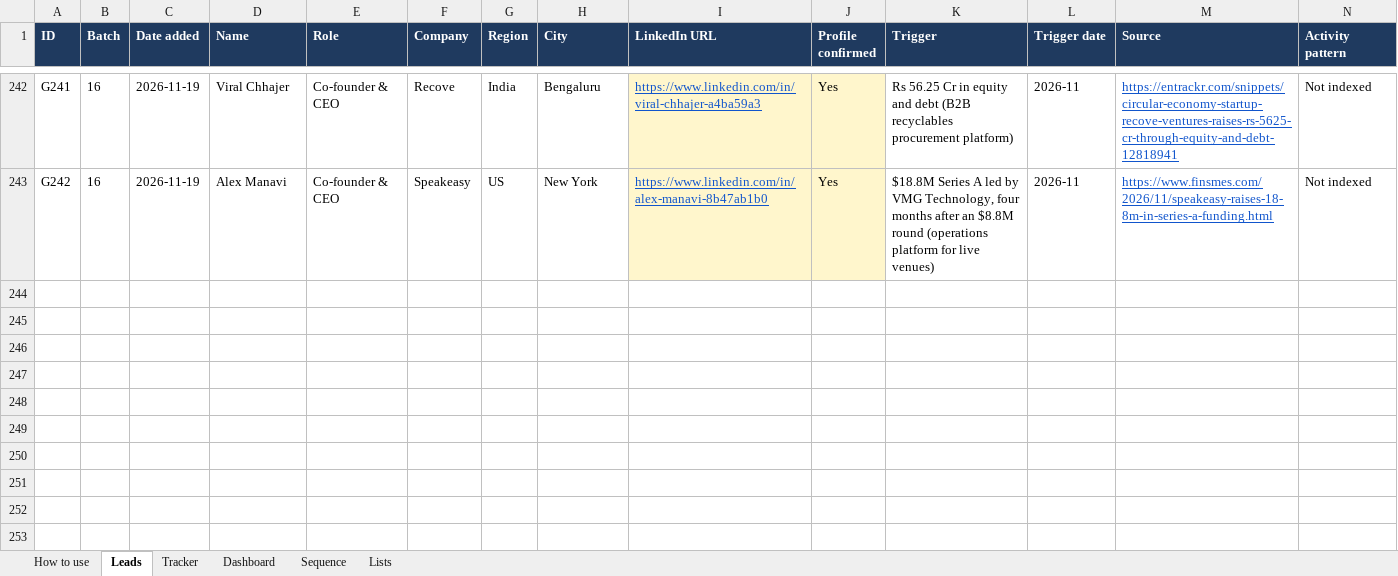
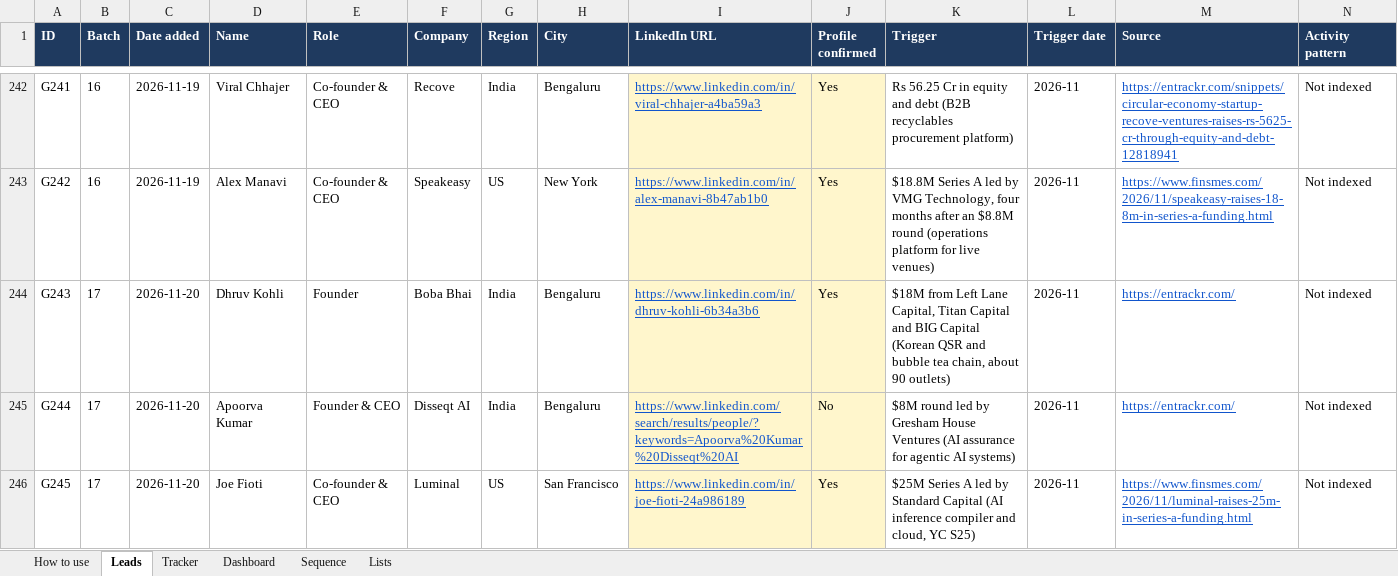
Before and after one commit to navneet218/database, an Excel workbook: Gliped_Outreach_Tracker.xlsx, sheet Leads, drawn as a sheet; only a part is shown, gaps mark what is left out; values as stored, in another font and other column widths than the file's, no borders; conditional formats not drawn; rows hold the shown columns only; the diff names each change by its address in the sheet, - before the commit and + after, or states it on an @@ line.

```diff
--- a/Gliped_Outreach_Tracker.xlsx (sheet Leads)
+++ b/Gliped_Outreach_Tracker.xlsx (sheet Leads)
+row 244: G243 | 17 | 2026-11-20 | Dhruv Kohli | Founder | Boba Bhai | India | Bengaluru | https://www.linkedin.com/in/dhruv-kohli-6b34a3b6 | Yes | $18M from Left Lane Capital, Titan Capital and BIG Capital (Korean QSR and bubble tea chain, about 90 outlets) | 2026-11 | https://entrackr.com/ | Not indexed
+row 245: G244 | 17 | 2026-11-20 | Apoorva Kumar | Founder & CEO | Disseqt AI | India | Bengaluru | https://www.linkedin.com/search/results/people/?keywords=Apoorva%20Kumar%20Disseqt%20AI | No | $8M round led by Gresham House Ventures (AI assurance for agentic AI systems) | 2026-11 | https://entrackr.com/ | Not indexed
+row 246: G245 | 17 | 2026-11-20 | Joe Fioti | Co-founder & CEO | Luminal | US | San Francisco | https://www.linkedin.com/in/joe-fioti-24a986189 | Yes | $25M Series A led by Standard Capital (AI inference compiler and cloud, YC S25) | 2026-11 | https://www.finsmes.com/2026/11/luminal-raises-25m-in-series-a-funding.html | Not indexed
```
Also changed, not shown: sheet Dashboard, sheet Tracker, 10 other files.
